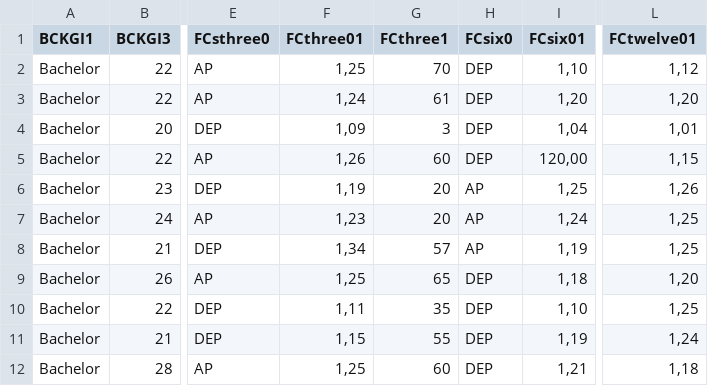
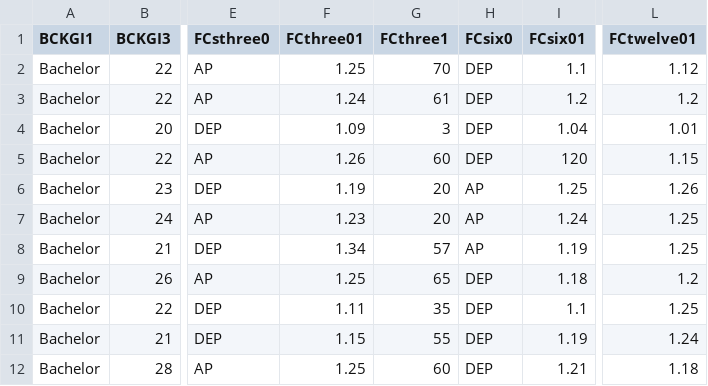
Before and after one commit to tanya-lab/ECII, a CSV file: survey 1 ALL.csv, drawn as a sheet; only a part is shown, gaps mark what is left out; the diff covers the shown part only; the diff names each change by its address in the sheet, - before the commit and + after, or states it on an @@ line.

Commit message:
Add files via upload

```diff
--- a/survey 1 ALL.csv
+++ b/survey 1 ALL.csv
-F2 (FCthree01): 1,25
+F2 (FCthree01): 1.25
-I2 (FCsix01): 1,10
+I2 (FCsix01): 1.1
-L2 (FCtwelve01): 1,12
+L2 (FCtwelve01): 1.12
-F3 (FCthree01): 1,24
+F3 (FCthree01): 1.24
-I3 (FCsix01): 1,20
+I3 (FCsix01): 1.2
-L3 (FCtwelve01): 1,20
+L3 (FCtwelve01): 1.2
-F4 (FCthree01): 1,09
+F4 (FCthree01): 1.09
-I4 (FCsix01): 1,04
+I4 (FCsix01): 1.04
-L4 (FCtwelve01): 1,01
+L4 (FCtwelve01): 1.01
-F5 (FCthree01): 1,26
+F5 (FCthree01): 1.26
-I5 (FCsix01): 120,00
+I5 (FCsix01): 120
-L5 (FCtwelve01): 1,15
+L5 (FCtwelve01): 1.15
-F6 (FCthree01): 1,19
+F6 (FCthree01): 1.19
-I6 (FCsix01): 1,25
+I6 (FCsix01): 1.25
-L6 (FCtwelve01): 1,26
+L6 (FCtwelve01): 1.26
-F7 (FCthree01): 1,23
+F7 (FCthree01): 1.23
-I7 (FCsix01): 1,24
+I7 (FCsix01): 1.24
-L7:L8 (FCtwelve01): 1,25
+L7:L8 (FCtwelve01): 1.25
-F8 (FCthree01): 1,34
+F8 (FCthree01): 1.34
-I8 (FCsix01): 1,19
+I8 (FCsix01): 1.19
-F9 (FCthree01): 1,25
+F9 (FCthree01): 1.25
-I9 (FCsix01): 1,18
+I9 (FCsix01): 1.18
-L9 (FCtwelve01): 1,20
+L9 (FCtwelve01): 1.2
-F10 (FCthree01): 1,11
+F10 (FCthree01): 1.11
-I10 (FCsix01): 1,10
+I10 (FCsix01): 1.1
-L10 (FCtwelve01): 1,25
+L10 (FCtwelve01): 1.25
-F11 (FCthree01): 1,15
+F11 (FCthree01): 1.15
-I11 (FCsix01): 1,19
+I11 (FCsix01): 1.19
-L11 (FCtwelve01): 1,24
+L11 (FCtwelve01): 1.24
-F12 (FCthree01): 1,25
+F12 (FCthree01): 1.25
-I12 (FCsix01): 1,21
+I12 (FCsix01): 1.21
-L12 (FCtwelve01): 1,18
+L12 (FCtwelve01): 1.18
```
Also changed, not shown: 136 edited cells elsewhere in this file.
